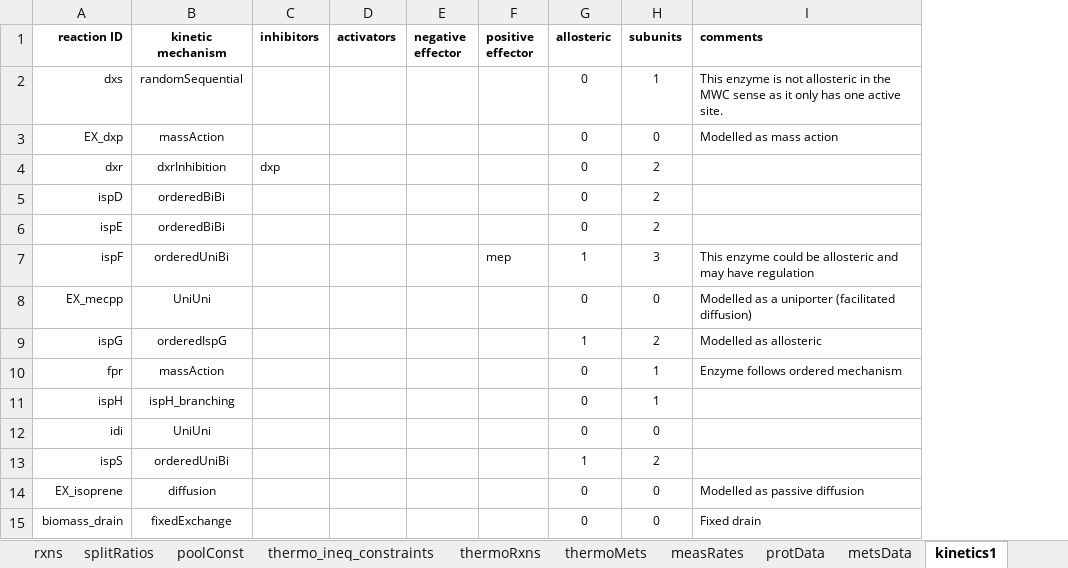
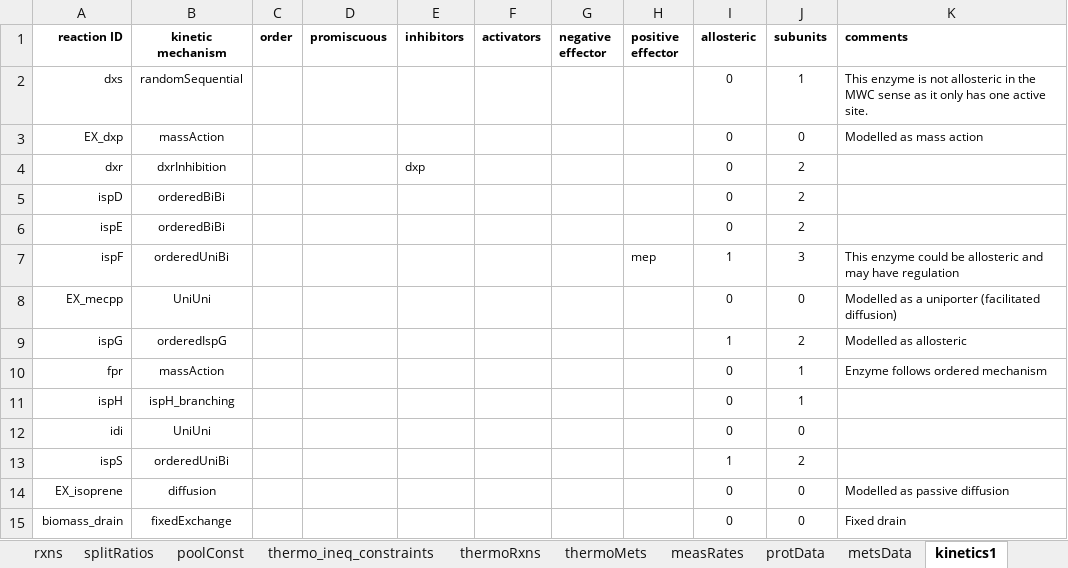
Before and after one commit to biosustain/GRASP, an Excel workbook: input_test/MEP_example.xlsx, sheet kinetics1, drawn as a sheet; values as stored, in another font and other column widths than the file's, no borders; the diff names each change by its address in the sheet, - before the commit and + after, or states it on an @@ line.

Commit message:
Updated MEP example - not working on linux at least

```diff
--- a/input_test/MEP_example.xlsx (sheet kinetics1)
+++ b/input_test/MEP_example.xlsx (sheet kinetics1)
+column C (order), empty
+column D (promiscuous), empty
```
Also changed, not shown: 1 other file.
